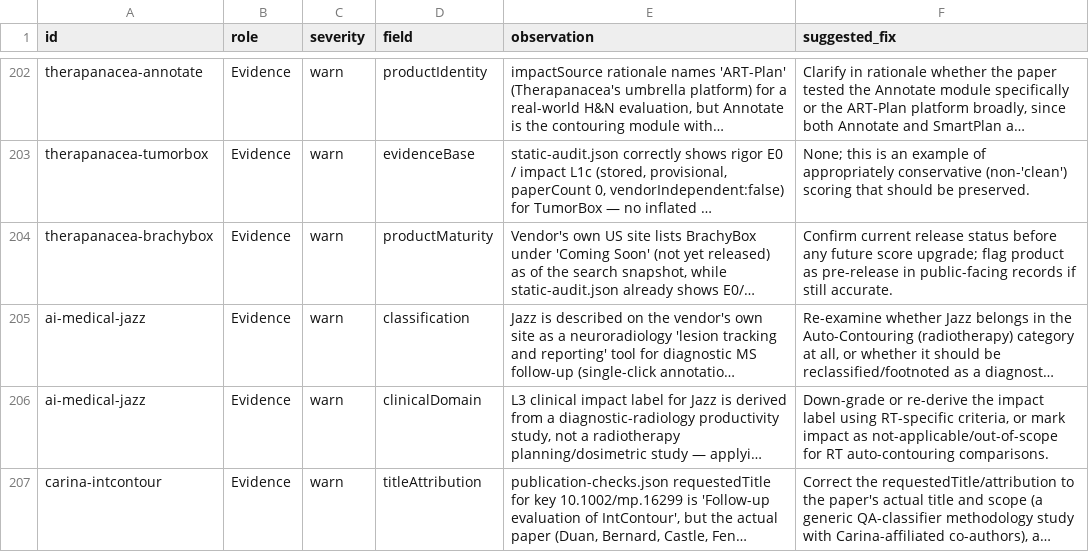
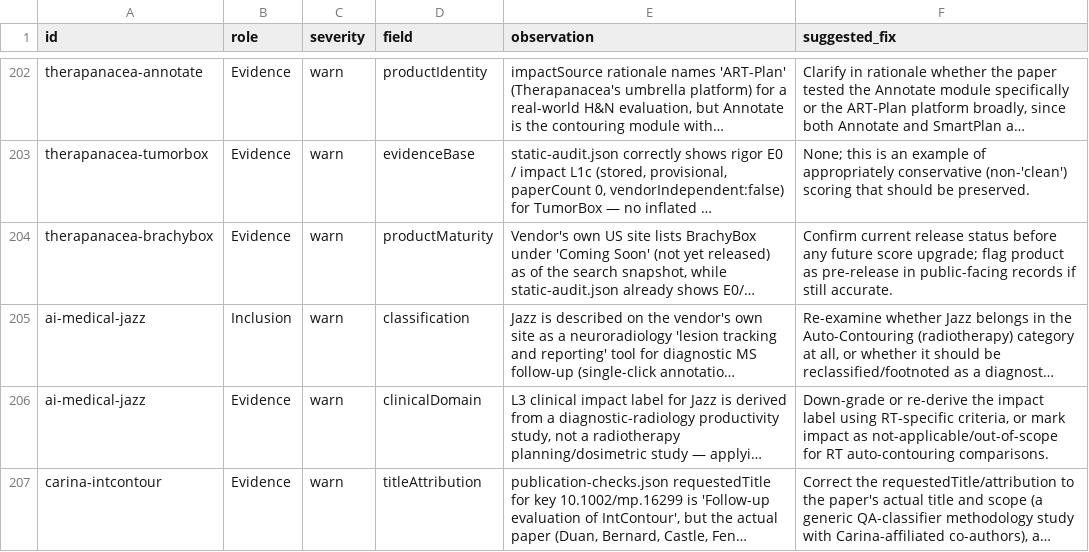
Before and after one commit to DLinRT-eu/dlinrteu-website, a CSV file: docs/audits/products/2026-10-15/product-audit-2026-10-15.csv, drawn as a sheet; only a part is shown, gaps mark what is left out; long unchanged cells end in …; the diff covers the shown part only; the diff names each change by its address in the sheet, - before the commit and + after, or states it on an @@ line.

```diff
--- a/docs/audits/products/2026-10-15/product-audit-2026-10-15.csv
+++ b/docs/audits/products/2026-10-15/product-audit-2026-10-15.csv
-B205 (role): Evidence
+B205 (role): Inclusion
```
Also changed, not shown: 1 added row and 2 removed rows elsewhere in this file, docs/audits/products/2026-10-15/product-audit-2026-10-15-rescoring.csv, 1 other file.
